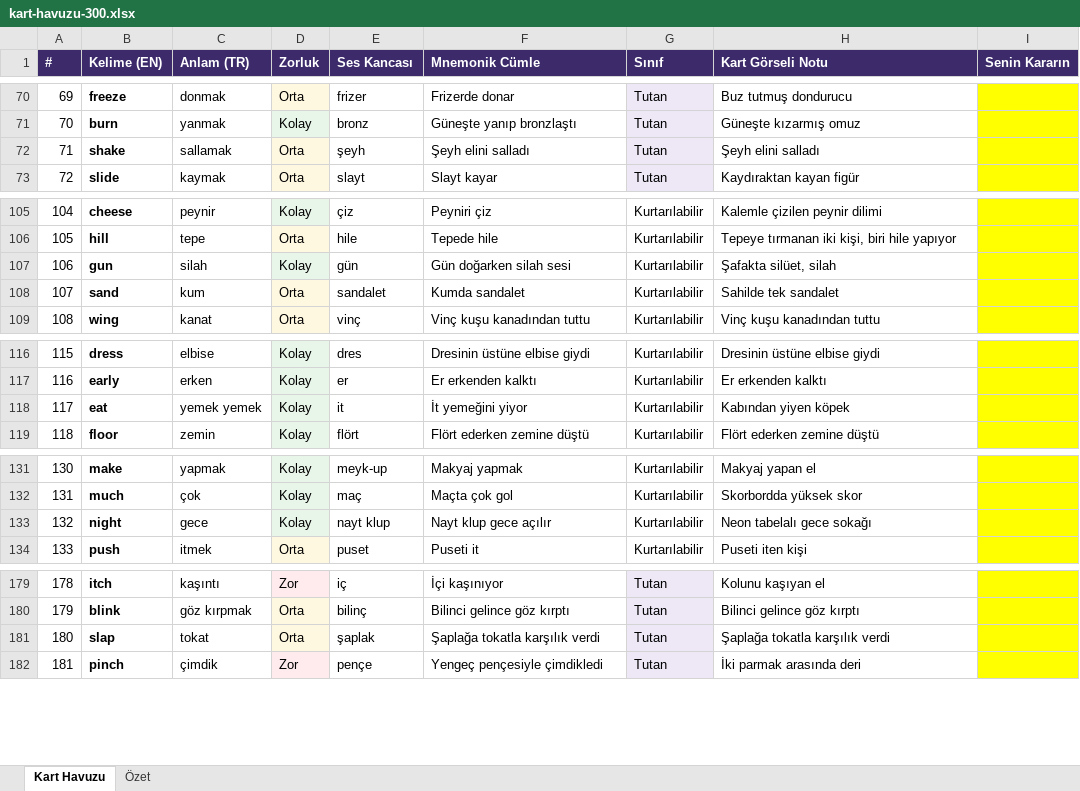
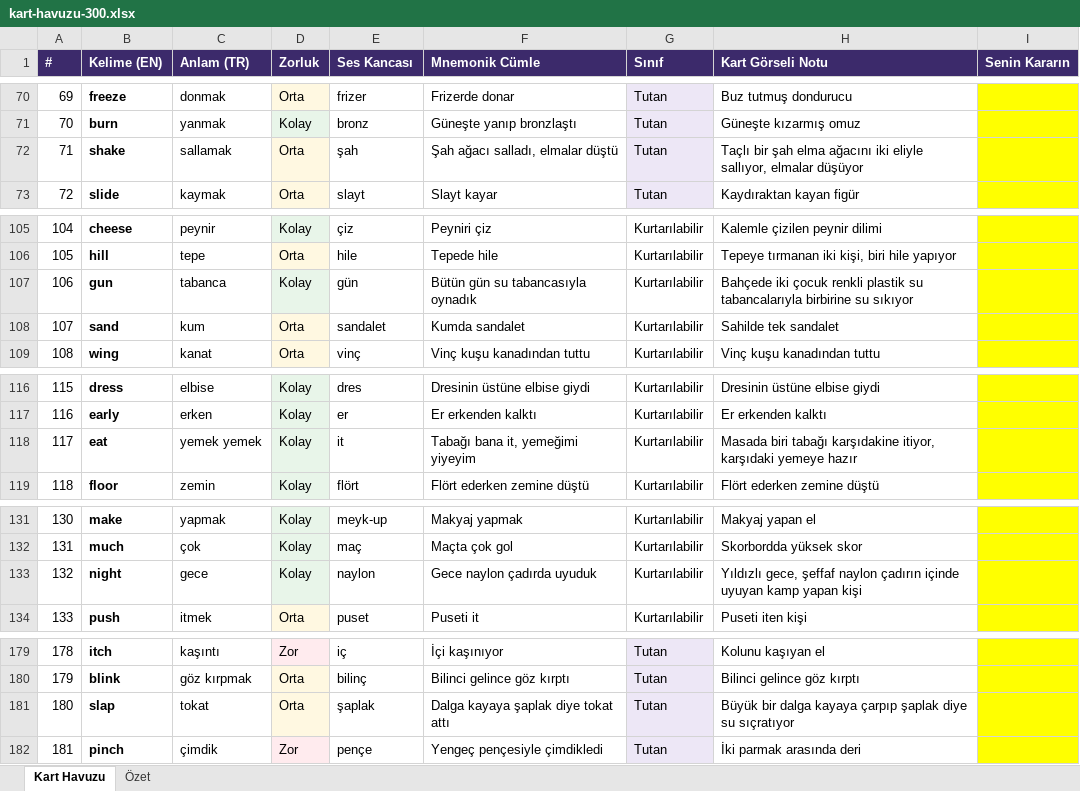
Before and after one commit to hasanozdemiryz-blip/ingilizce, an Excel workbook: kart-havuzu-300.xlsx, sheet Kart Havuzu, drawn as a sheet; only a part is shown, gaps mark what is left out; values as stored, in another font and other column widths than the file's, no borders; the diff covers the shown part only; the diff names each change by its address in the sheet, - before the commit and + after, or states it on an @@ line.

```diff
--- a/kart-havuzu-300.xlsx (sheet Kart Havuzu)
+++ b/kart-havuzu-300.xlsx (sheet Kart Havuzu)
-E72 (Ses Kancası): şeyh
+E72 (Ses Kancası): şah
-F72 (Mnemonik Cümle): Şeyh elini salladı
+F72 (Mnemonik Cümle): Şah ağacı salladı, elmalar düştü
-H72 (Kart Görseli Notu): Şeyh elini salladı
+H72 (Kart Görseli Notu): Taçlı bir şah elma ağacını iki eliyle sallıyor, elmalar düşüyor
-C107 (Anlam (TR)): silah
+C107 (Anlam (TR)): tabanca
-F107 (Mnemonik Cümle): Gün doğarken silah sesi
+F107 (Mnemonik Cümle): Bütün gün su tabancasıyla oynadık
-H107 (Kart Görseli Notu): Şafakta silüet, silah
+H107 (Kart Görseli Notu): Bahçede iki çocuk renkli plastik su tabancalarıyla birbirine su sıkıyor
-F118 (Mnemonik Cümle): İt yemeğini yiyor
+F118 (Mnemonik Cümle): Tabağı bana it, yemeğimi yiyeyim
-H118 (Kart Görseli Notu): Kabından yiyen köpek
+H118 (Kart Görseli Notu): Masada biri tabağı karşıdakine itiyor, karşıdaki yemeye hazır
-E133 (Ses Kancası): nayt klup
+E133 (Ses Kancası): naylon
-F133 (Mnemonik Cümle): Nayt klup gece açılır
+F133 (Mnemonik Cümle): Gece naylon çadırda uyuduk
-H133 (Kart Görseli Notu): Neon tabelalı gece sokağı
+H133 (Kart Görseli Notu): Yıldızlı gece, şeffaf naylon çadırın içinde uyuyan kamp yapan kişi
-F181 (Mnemonik Cümle): Şaplağa tokatla karşılık verdi
+F181 (Mnemonik Cümle): Dalga kayaya şaplak diye tokat attı
-H181 (Kart Görseli Notu): Şaplağa tokatla karşılık verdi
+H181 (Kart Görseli Notu): Büyük bir dalga kayaya çarpıp şaplak diye su sıçratıyor
```
Also changed, not shown: 4 edited cells elsewhere in this sheet, 4 other files.
